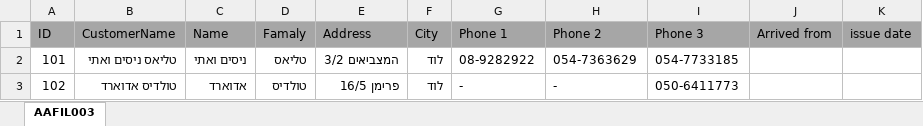
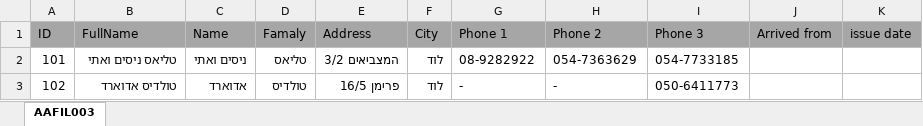
Before and after one commit to omerbackflip/shlomi, an Excel workbook: AAFIL003.xlsx, sheet AAFIL003, drawn as a sheet; only a part is shown; values as stored, in another font and other column widths than the file's, no borders; the diff names each change by its address in the sheet, - before the commit and + after, or states it on an @@ line.

Commit message:
add fullName to customer table

```diff
--- a/AAFIL003.xlsx (sheet AAFIL003)
+++ b/AAFIL003.xlsx (sheet AAFIL003)
-B1: CustomerName
+B1: FullName
```
Also changed, not shown: 11 other files.
